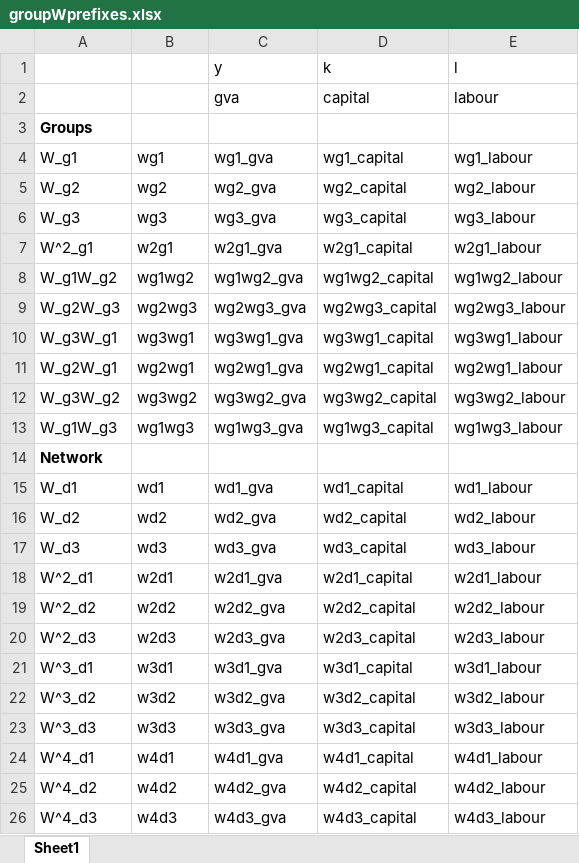
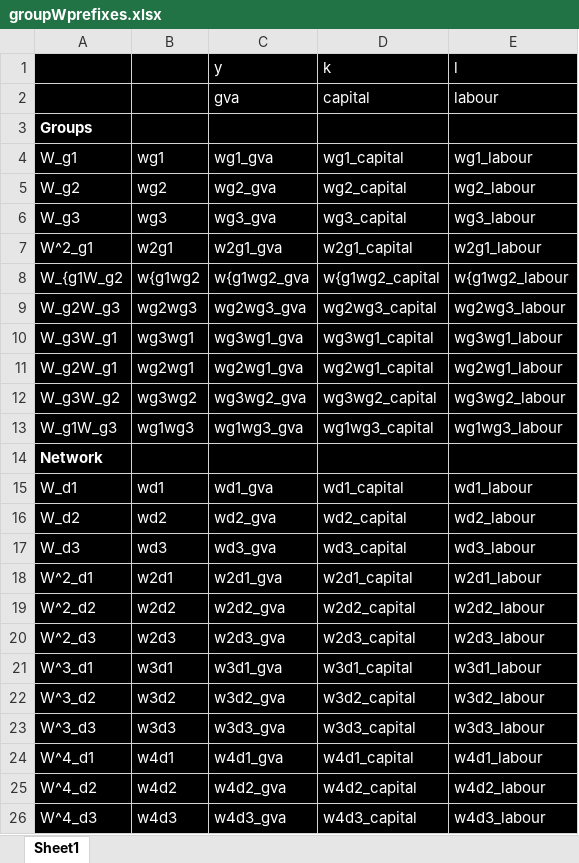
Before and after one commit to aloysiuslip/ucl-diss-ECON0079, an Excel workbook: calculations/input/groupWprefixes.xlsx, sheet Sheet1, drawn as a sheet; values as stored, in another font and other column widths than the file's, no borders; the diff names each change by its address in the sheet, - before the commit and + after, or states it on an @@ line.

```diff
--- a/calculations/input/groupWprefixes.xlsx (sheet Sheet1)
+++ b/calculations/input/groupWprefixes.xlsx (sheet Sheet1)
-A1:E26 fill: none
+A1:E26 fill: #000000
-C1:E2 text colour: black
+C1:E2 text colour: #FFFFFF
-A3 text colour: black
+A3 text colour: #FFFFFF
-A4:E13 text colour: black
+A4:E13 text colour: #FFFFFF
-A8: W_g1W_g2
+A8: W_{g1W_g2
-B8: wg1wg2
+B8: w{g1wg2
-C8: wg1wg2_gva
+C8: w{g1wg2_gva
-D8: wg1wg2_capital
+D8: w{g1wg2_capital
-E8: wg1wg2_labour
+E8: w{g1wg2_labour
-A14 text colour: black
+A14 text colour: #FFFFFF
-A15:E26 text colour: black
+A15:E26 text colour: #FFFFFF
```
Also changed, not shown: 5 other files.
